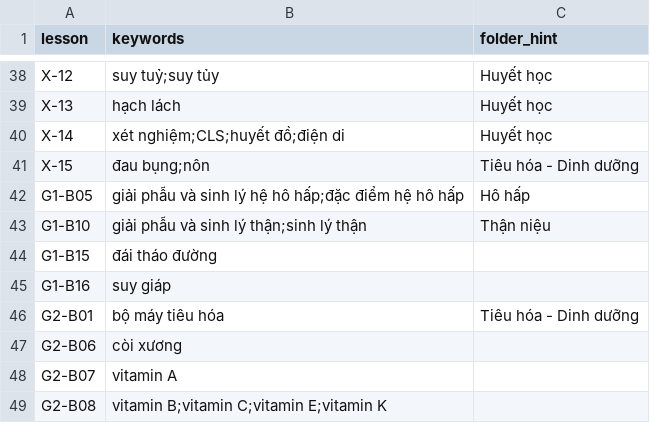
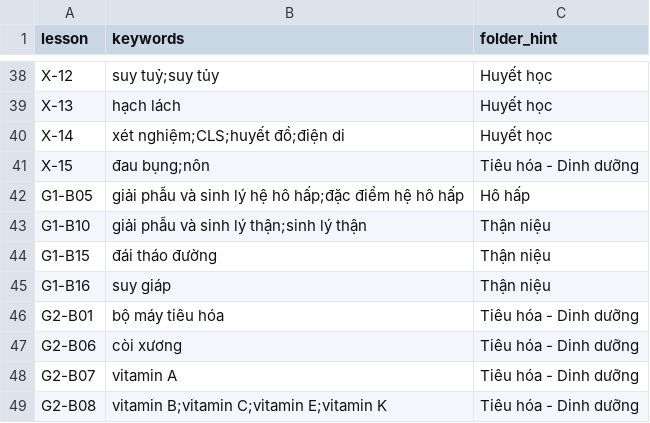
Before and after one commit to tuantran-medump/nhi-y4, a CSV file: toolbox/data/topic_keywords.csv, drawn as a sheet; only a part is shown, gaps mark what is left out.

```diff
--- a/toolbox/data/topic_keywords.csv
+++ b/toolbox/data/topic_keywords.csv
@@ -43,7 +43,7 @@ G1-B05,giải phẫu và sinh lý hệ hô hấp;đặc điểm hệ hô hấp,H
 G1-B10,giải phẫu và sinh lý thận;sinh lý thận,Thận niệu
-G1-B15,đái tháo đường,
-G1-B16,suy giáp,
+G1-B15,đái tháo đường,Thận niệu
+G1-B16,suy giáp,Thận niệu
 G2-B01,bộ máy tiêu hóa,Tiêu hóa - Dinh dưỡng
-G2-B06,còi xương,
-G2-B07,vitamin A,
-G2-B08,vitamin B;vitamin C;vitamin E;vitamin K,
+G2-B06,còi xương,Tiêu hóa - Dinh dưỡng
+G2-B07,vitamin A,Tiêu hóa - Dinh dưỡng
+G2-B08,vitamin B;vitamin C;vitamin E;vitamin K,Tiêu hóa - Dinh dưỡng
```
Also changed, not shown: 4 other files.
